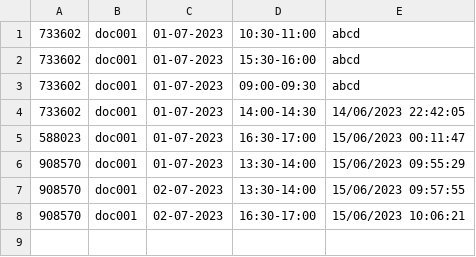
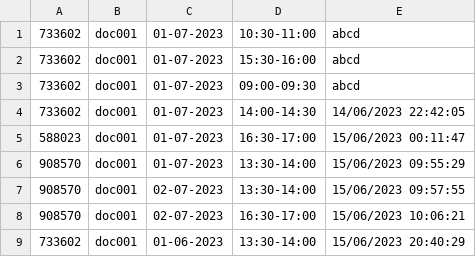
Before and after one commit to pran4455/Clinic-management-system, a CSV file: myproj/Confirmedappointments.csv, drawn as a sheet.

```diff
--- a/myproj/Confirmedappointments.csv
+++ b/myproj/Confirmedappointments.csv
@@ -8 +8,2 @@
 908570,doc001,02-07-2023,16:30-17:00,15/06/2023 10:06:21
+733602,doc001,01-06-2023,13:30-14:00,15/06/2023 20:40:29
```
Also changed, not shown: myproj/logs.csv, 8 other files.
